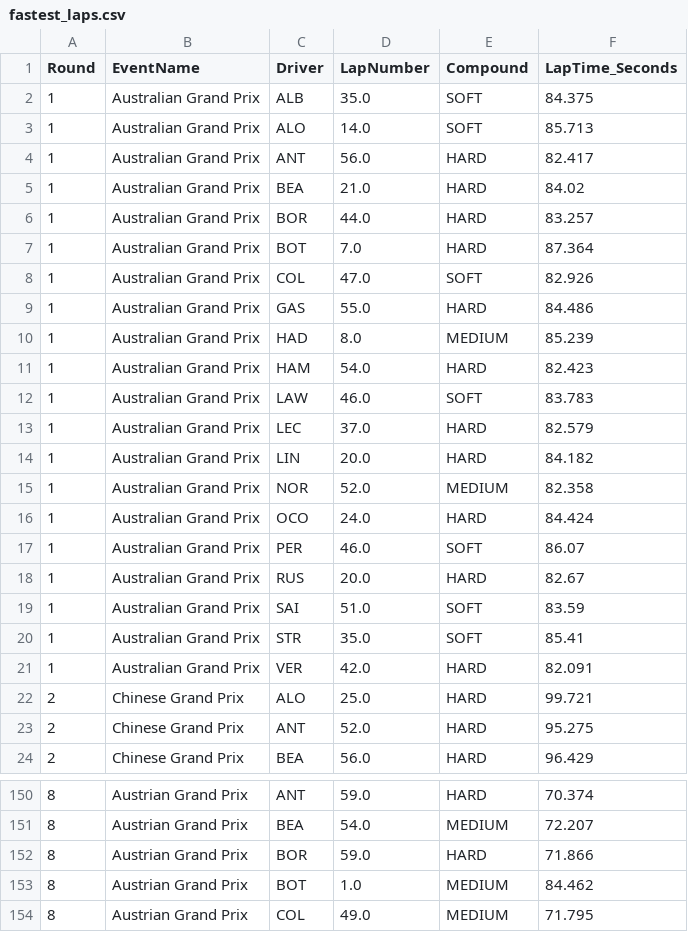
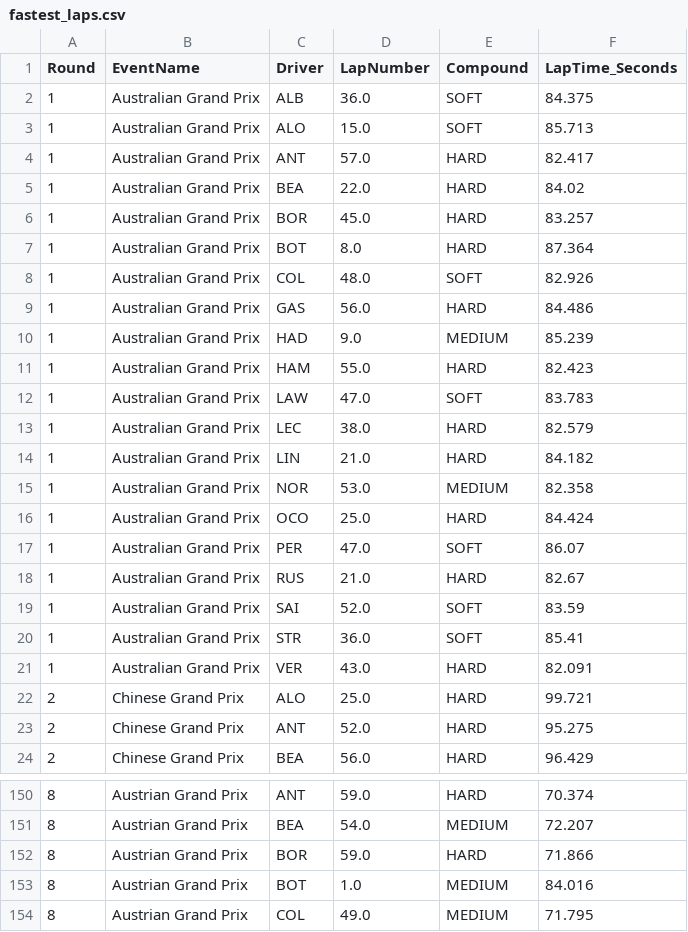
Before and after one commit to Rochit1/F1-Analytics-Dashboard, a CSV file: data/fastest_laps.csv, drawn as a sheet; only a part is shown, gaps mark what is left out; the diff covers the shown part only.

```diff
--- a/data/fastest_laps.csv
+++ b/data/fastest_laps.csv
@@ -1,22 +1,22 @@
 Round,EventName,Driver,LapNumber,Compound,LapTime_Seconds
-1,Australian Grand Prix,ALB,35.0,SOFT,84.375
-1,Australian Grand Prix,ALO,14.0,SOFT,85.713
-1,Australian Grand Prix,ANT,56.0,HARD,82.417
-1,Australian Grand Prix,BEA,21.0,HARD,84.02
-1,Australian Grand Prix,BOR,44.0,HARD,83.257
-1,Australian Grand Prix,BOT,7.0,HARD,87.364
-1,Australian Grand Prix,COL,47.0,SOFT,82.926
-1,Australian Grand Prix,GAS,55.0,HARD,84.486
-1,Australian Grand Prix,HAD,8.0,MEDIUM,85.239
-1,Australian Grand Prix,HAM,54.0,HARD,82.423
-1,Australian Grand Prix,LAW,46.0,SOFT,83.783
-1,Australian Grand Prix,LEC,37.0,HARD,82.579
-1,Australian Grand Prix,LIN,20.0,HARD,84.182
-1,Australian Grand Prix,NOR,52.0,MEDIUM,82.358
-1,Australian Grand Prix,OCO,24.0,HARD,84.424
-1,Australian Grand Prix,PER,46.0,SOFT,86.07
-1,Australian Grand Prix,RUS,20.0,HARD,82.67
-1,Australian Grand Prix,SAI,51.0,SOFT,83.59
-1,Australian Grand Prix,STR,35.0,SOFT,85.41
-1,Australian Grand Prix,VER,42.0,HARD,82.091
+1,Australian Grand Prix,ALB,36.0,SOFT,84.375
+1,Australian Grand Prix,ALO,15.0,SOFT,85.713
+1,Australian Grand Prix,ANT,57.0,HARD,82.417
+1,Australian Grand Prix,BEA,22.0,HARD,84.02
+1,Australian Grand Prix,BOR,45.0,HARD,83.257
+1,Australian Grand Prix,BOT,8.0,HARD,87.364
+1,Australian Grand Prix,COL,48.0,SOFT,82.926
+1,Australian Grand Prix,GAS,56.0,HARD,84.486
+1,Australian Grand Prix,HAD,9.0,MEDIUM,85.239
+1,Australian Grand Prix,HAM,55.0,HARD,82.423
+1,Australian Grand Prix,LAW,47.0,SOFT,83.783
+1,Australian Grand Prix,LEC,38.0,HARD,82.579
+1,Australian Grand Prix,LIN,21.0,HARD,84.182
+1,Australian Grand Prix,NOR,53.0,MEDIUM,82.358
+1,Australian Grand Prix,OCO,25.0,HARD,84.424
+1,Australian Grand Prix,PER,47.0,SOFT,86.07
+1,Australian Grand Prix,RUS,21.0,HARD,82.67
+1,Australian Grand Prix,SAI,52.0,SOFT,83.59
+1,Australian Grand Prix,STR,36.0,SOFT,85.41
+1,Australian Grand Prix,VER,43.0,HARD,82.091
 2,Chinese Grand Prix,ALO,25.0,HARD,99.721
@@ -152,3 +152,3 @@ Round,EventName,Driver,LapNumber,Compound,LapTime_Seconds
 8,Austrian Grand Prix,BOR,59.0,HARD,71.866
-8,Austrian Grand Prix,BOT,1.0,MEDIUM,84.462
+8,Austrian Grand Prix,BOT,1.0,MEDIUM,84.016
 8,Austrian Grand Prix,COL,49.0,MEDIUM,71.795
```
Also changed, not shown: 3 edited cells elsewhere in this file, data/complete_race_results.csv, data/driver_points_per_round.csv, 5 other files.
